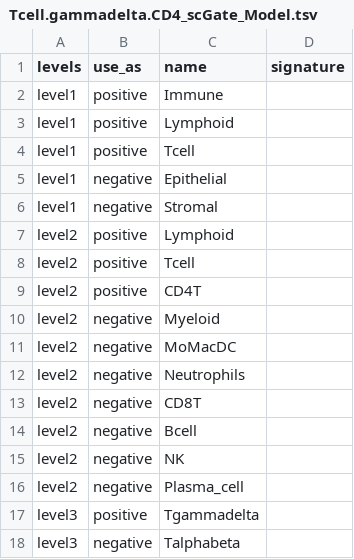
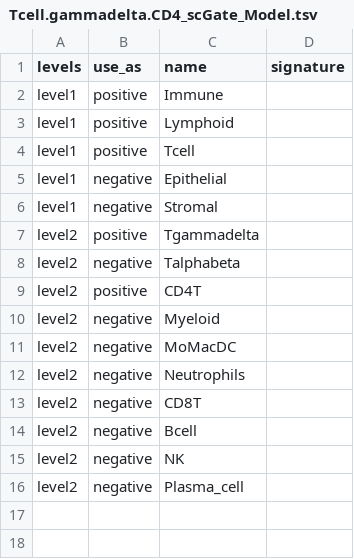
Before and after one commit to carmonalab/scGate_models, a TSV file: human/PBMC/Tcell.gammadelta.CD4_scGate_Model.tsv, drawn as a sheet.

Commit message:
Update Tgd models

```diff
--- a/human/PBMC/Tcell.gammadelta.CD4_scGate_Model.tsv
+++ b/human/PBMC/Tcell.gammadelta.CD4_scGate_Model.tsv
@@ -6,4 +6,4 @@ level1	negative	Epithelial
 level1	negative	Stromal	
-level2	positive	Lymphoid	
-level2	positive	Tcell	
+level2	positive	Tgammadelta	
+level2	negative	Talphabeta	
 level2	positive	CD4T	
@@ -16,3 +16 @@ level2	negative	NK
 level2	negative	Plasma_cell	
-level3	positive	Tgammadelta	
-level3	negative	Talphabeta	
```
Also changed, not shown: human/PBMC/Tcell.gammadelta.CD8_scGate_Model.tsv, human/PBMC/Tcell.gammadelta_scGate_Model.tsv.
